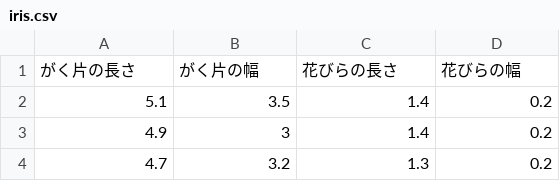
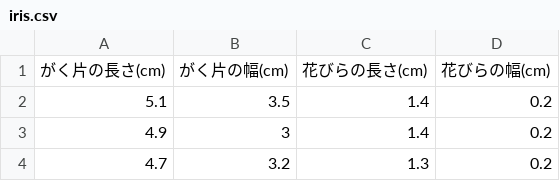
Before and after one commit to KazuhisaFujita/BasicStatisticsUsingExcel, a CSV file: data/iris.csv, drawn as a sheet; only a part is shown; removed rows and columns are numbered as before the commit, all else as after; the diff names each change by its address in the sheet, - before the commit and + after, or states it on an @@ line.

```diff
--- a/data/iris.csv
+++ b/data/iris.csv
-row 1: がく片の長さ | がく片の幅 | 花びらの長さ | 花びらの幅
+row 1: がく片の長さ(cm) | がく片の幅(cm) | 花びらの長さ(cm) | 花びらの幅(cm)
```
Also changed, not shown: 2 other files.
